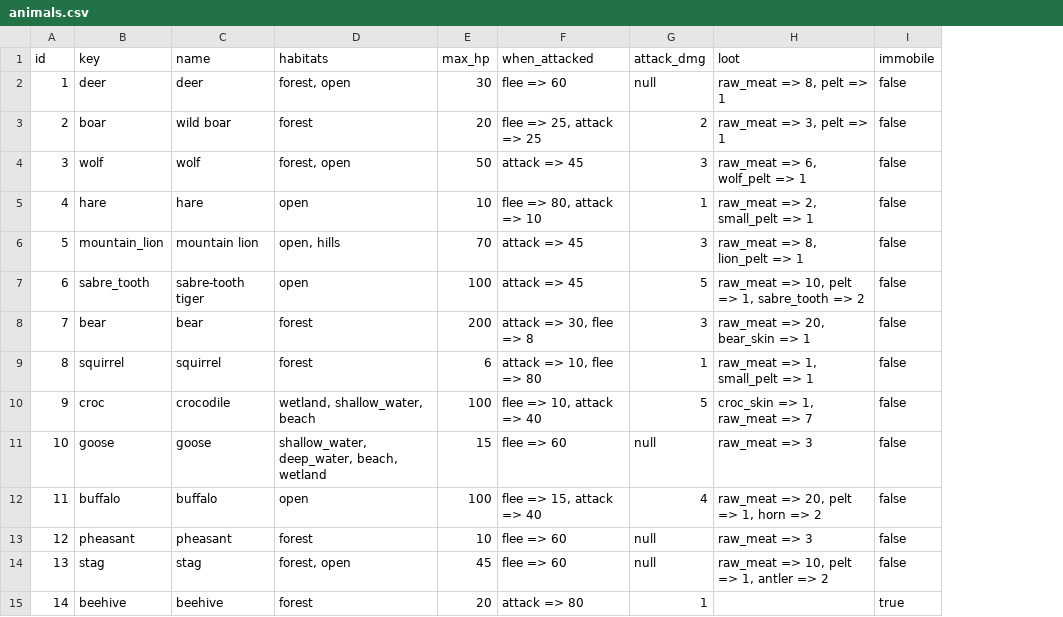
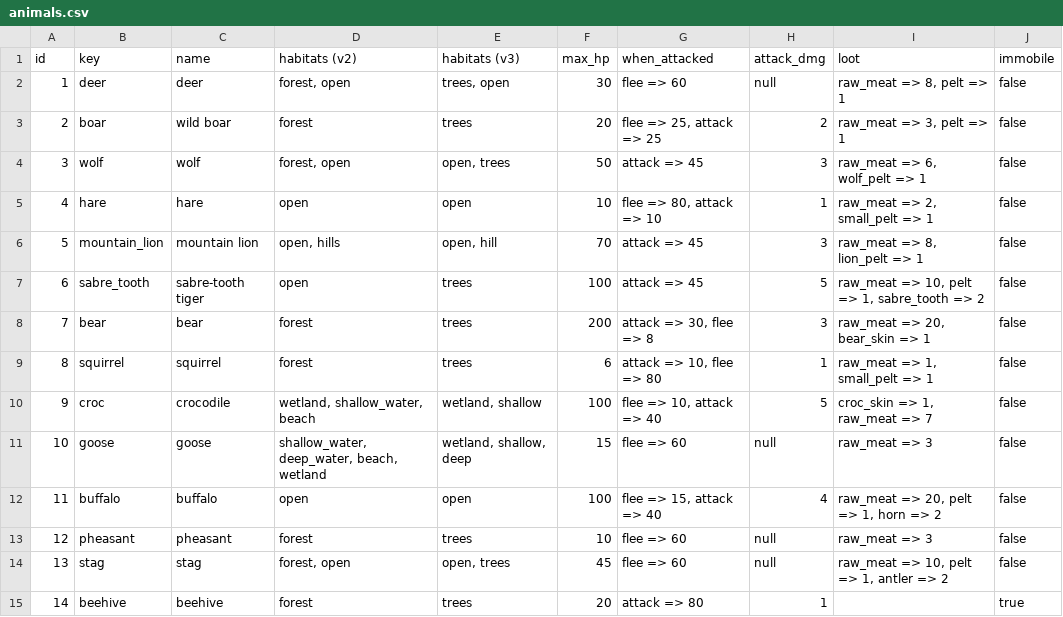
Before and after one commit to krzysztof-sikorski/quintolin, a CSV file: doc/mechanics/data/animals.csv, drawn as a sheet; the diff names each change by its address in the sheet, - before the commit and + after, or states it on an @@ line.

Commit message:
Document animal habitats in v3

```diff
--- a/doc/mechanics/data/animals.csv
+++ b/doc/mechanics/data/animals.csv
+column E (habitats (v3)), rows 2-15: trees, open | trees | open, trees | open | open, hill | trees | trees | trees | wetland, shallow | wetland, shallow, deep | open | trees | open, trees | trees
-D1: habitats
+D1: habitats (v2)
```
